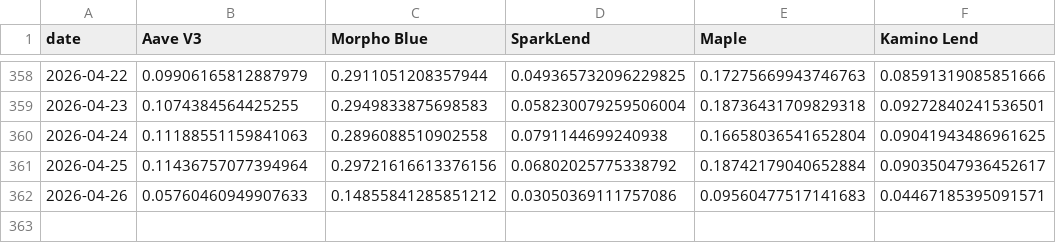
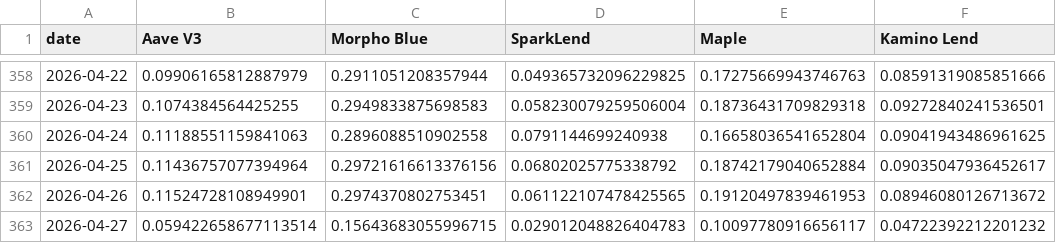
Before and after one commit to DeFi-Kai/kai-site, a CSV file: static/data/aave-six-months-later/mcap-to-outstanding-loans.csv, drawn as a sheet; only a part is shown, gaps mark what is left out.

```diff
--- a/static/data/aave-six-months-later/mcap-to-outstanding-loans.csv
+++ b/static/data/aave-six-months-later/mcap-to-outstanding-loans.csv
@@ -361,2 +361,3 @@ date,Aave V3,Morpho Blue,SparkLend,Maple,Kamino Lend
 2026-04-25,0.11436757077394964,0.29721616613376156,0.06802025775338792,0.18742179040652884,0.09035047936452617
-2026-04-26,0.05760460949907633,0.14855841285851212,0.03050369111757086,0.09560477517141683,0.04467185395091571
+2026-04-26,0.11524728108949901,0.2974370802753451,0.061122107478425565,0.19120497839461953,0.08946080126713672
+2026-04-27,0.059422658677113514,0.15643683055996715,0.029012048826404783,0.10097780916656117,0.04722392212201232
```
Also changed, not shown: static/data/aave-six-months-later/lending-revenue-marketshare.csv, static/data/aave-six-months-later/mcap-to-outstanding-loans-debug.csv, 2 other files.
